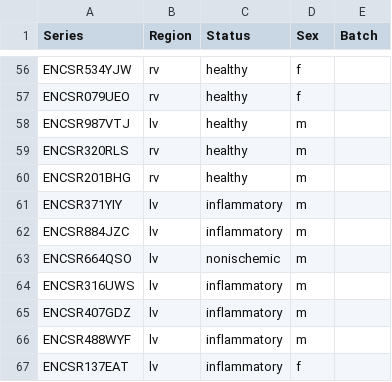
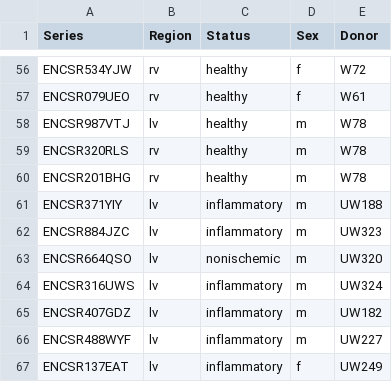
Before and after one commit to austintwang/adult_cardiac_analyses, a TSV file: config/samples.tsv, drawn as a sheet; only a part is shown, gaps mark what is left out; the diff covers the shown part only; the diff names each change by its address in the sheet, - before the commit and + after, or states it on an @@ line.

```diff
--- a/config/samples.tsv
+++ b/config/samples.tsv
-E1: Batch
+E1: Donor
-E56 (Donor): (empty)
+E56 (Donor): W72
-E57 (Donor): (empty)
+E57 (Donor): W61
-E58:E60 (Donor): (empty)
+E58:E60 (Donor): W78
-E61 (Donor): (empty)
+E61 (Donor): UW188
-E62 (Donor): (empty)
+E62 (Donor): UW323
-E63 (Donor): (empty)
+E63 (Donor): UW320
-E64 (Donor): (empty)
+E64 (Donor): UW324
-E65 (Donor): (empty)
+E65 (Donor): UW182
-E66 (Donor): (empty)
+E66 (Donor): UW227
-E67 (Donor): (empty)
+E67 (Donor): UW249
```
Also changed, not shown: 54 edited cells elsewhere in this file, 15 other files.
